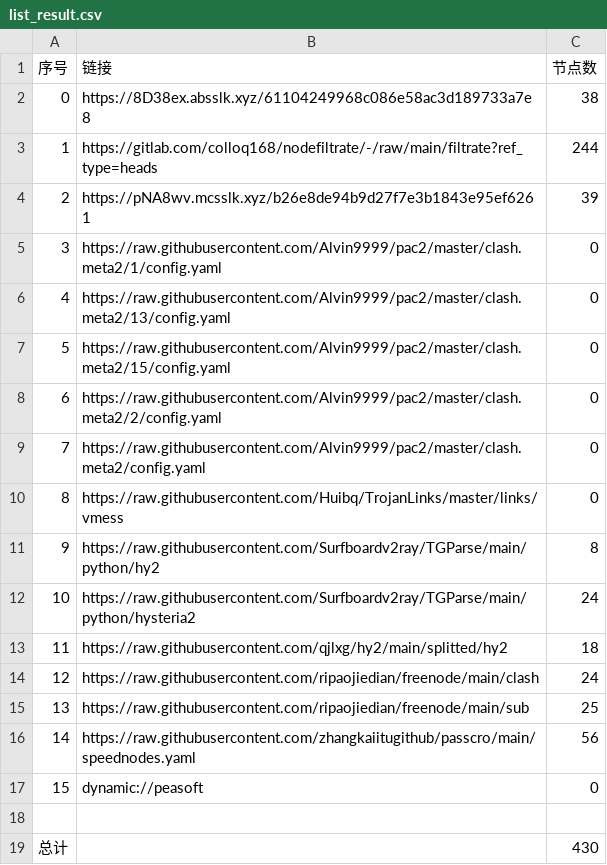
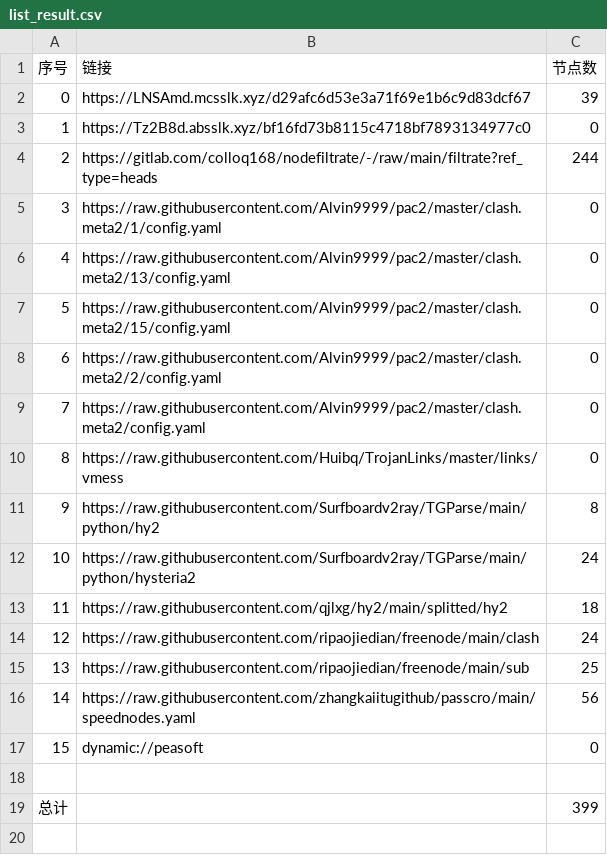
Before and after one commit to fgkhi/AutoMergePublicNodes, a CSV file: list_result.csv, drawn as a sheet.

```diff
--- a/list_result.csv
+++ b/list_result.csv
@@ -1,5 +1,5 @@
 序号,链接,节点数
-0,https://8D38ex.absslk.xyz/61104249968c086e58ac3d189733a7e8,38
-1,https://gitlab.com/colloq168/nodefiltrate/-/raw/main/filtrate?ref_type=heads,244
-2,https://pNA8wv.mcsslk.xyz/b26e8de94b9d27f7e3b1843e95ef6261,39
+0,https://LNSAmd.mcsslk.xyz/d29afc6d53e3a71f69e1b6c9d83dcf67,39
+1,https://Tz2B8d.absslk.xyz/bf16fd73b8115c4718bf7893134977c0,0
+2,https://gitlab.com/colloq168/nodefiltrate/-/raw/main/filtrate?ref_type=heads,244
 3,https://raw.githubusercontent.com/Alvin9999/pac2/master/clash.meta2/1/config.yaml,0
@@ -18,2 +18,2 @@
 
-总计,,430
+总计,,399
```
Also changed, not shown: 29 other files.
